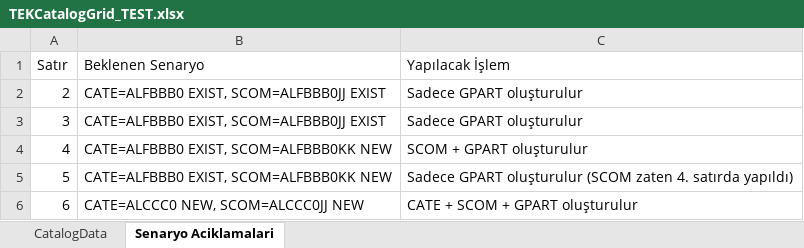
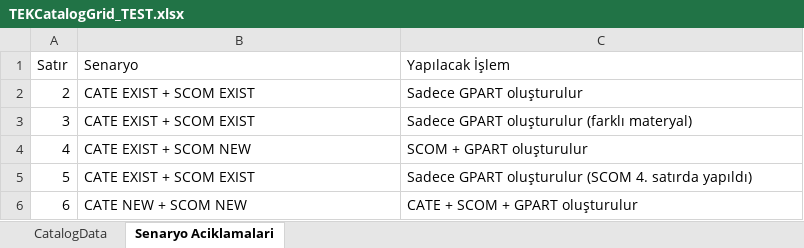
Before and after one commit to oxyloto/PML, an Excel workbook: TEKCatalogGrid_TEST.xlsx, sheet Senaryo Aciklamalari, drawn as a sheet; values as stored, in another font and other column widths than the file's, no borders; the diff names each change by its address in the sheet, - before the commit and + after, or states it on an @@ line.

```diff
--- a/TEKCatalogGrid_TEST.xlsx (sheet Senaryo Aciklamalari)
+++ b/TEKCatalogGrid_TEST.xlsx (sheet Senaryo Aciklamalari)
-B1: Beklenen Senaryo
+B1: Senaryo
-B2:B3 (Senaryo): CATE=ALFBBB0 EXIST, SCOM=ALFBBB0JJ EXIST
+B2:B3 (Senaryo): CATE EXIST + SCOM EXIST
-C3 (Yapılacak İşlem): Sadece GPART oluşturulur
+C3 (Yapılacak İşlem): Sadece GPART oluşturulur (farklı materyal)
-B4 (Senaryo): CATE=ALFBBB0 EXIST, SCOM=ALFBBB0KK NEW
+B4 (Senaryo): CATE EXIST + SCOM NEW
-B5 (Senaryo): CATE=ALFBBB0 EXIST, SCOM=ALFBBB0KK NEW
+B5 (Senaryo): CATE EXIST + SCOM EXIST
-C5 (Yapılacak İşlem): …oluşturulur (SCOM zaten 4. satırda…
+C5 (Yapılacak İşlem): …oluşturulur (SCOM 4. satırda…
-B6 (Senaryo): CATE=ALCCC0 NEW, SCOM=ALCCC0JJ NEW
+B6 (Senaryo): CATE NEW + SCOM NEW
```
Also changed, not shown: sheet CatalogData, 2 other files.
